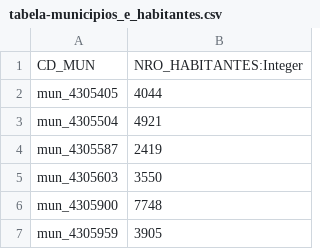
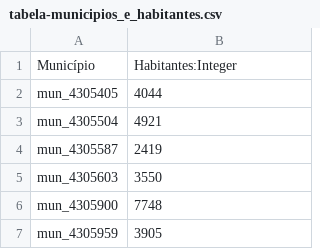
Before and after one commit to tbrugz/mapproc, a CSV file: work/input/tabela-municipios_e_habitantes.csv, drawn as a sheet; only a part is shown; removed rows and columns are numbered as before the commit, all else as after; the diff names each change by its address in the sheet, - before the commit and + after, or states it on an @@ line.

```diff
--- a/work/input/tabela-municipios_e_habitantes.csv
+++ b/work/input/tabela-municipios_e_habitantes.csv
-row 1: CD_MUN | NRO_HABITANTES:Integer
+row 1: Município | Habitantes:Integer
```
Also changed, not shown: 4 other files.
